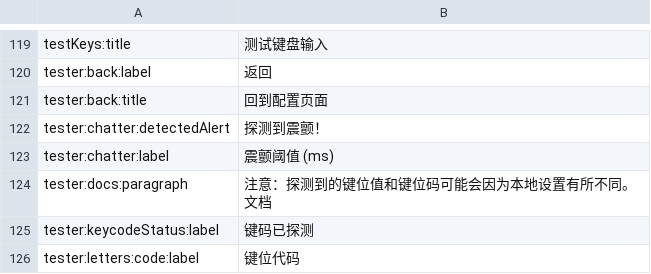
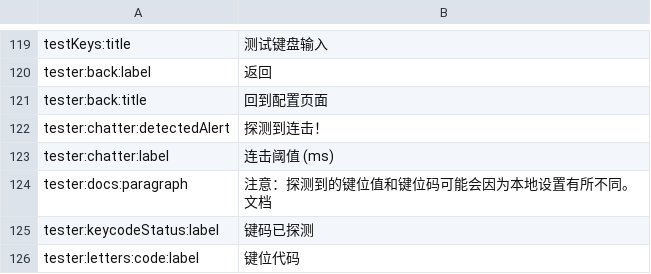
Before and after one commit to qmk/qmk_configurator, a CSV file: src/i18n/zh-CN.csv, drawn as a sheet; only a part is shown, gaps mark what is left out.

Commit message:
feat: optimize chatter translation

```diff
--- a/src/i18n/zh-CN.csv
+++ b/src/i18n/zh-CN.csv
@@ -123,4 +123,4 @@ tester:back:label,返回
 tester:back:title,回到配置页面
-tester:chatter:detectedAlert,探测到震颤！
-tester:chatter:label,震颤阈值 (ms)
+tester:chatter:detectedAlert,探测到连击！
+tester:chatter:label,连击阈值 (ms)
 tester:docs:paragraph,注意：探测到的键位值和键位码可能会因为本地设置有所不同。文档
```
